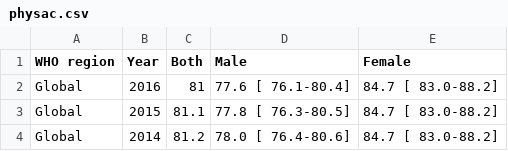
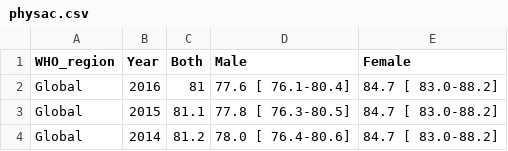
Before and after one commit to kong0021/3179, a CSV file: physac.csv, drawn as a sheet; only a part is shown.

Commit message:
Update physac.csv

```diff
--- a/physac.csv
+++ b/physac.csv
@@ -1,2 +1,2 @@
-WHO region,Year,Both,Male,Female
+WHO_region,Year,Both,Male,Female
 Global,2016,81,77.6 [ 76.1-80.4],84.7 [ 83.0-88.2]
```
